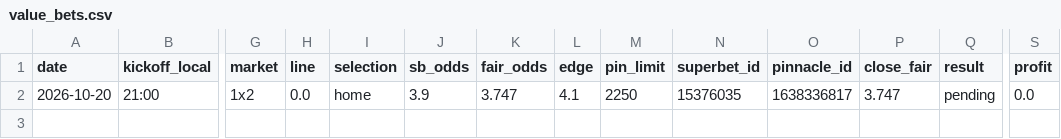
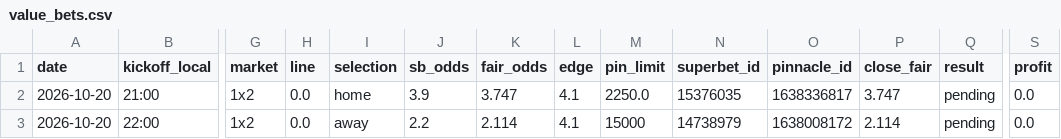
Before and after one commit to andrei0182/bet, a CSV file: data/value_bets.csv, drawn as a sheet; only a part is shown, gaps mark what is left out; rows hold the shown columns only; the diff names each change by its address in the sheet, - before the commit and + after, or states it on an @@ line.

```diff
--- a/data/value_bets.csv
+++ b/data/value_bets.csv
-M2 (pin_limit): 2250
+M2 (pin_limit): 2250.0
+row 3: 2026-10-20 | 22:00 | 1x2 | 0.0 | away | 2.2 | 2.114 | 4.1 | 15000 | 14738979 | 1638008172 | 2.114 | pending | 0.0
```
